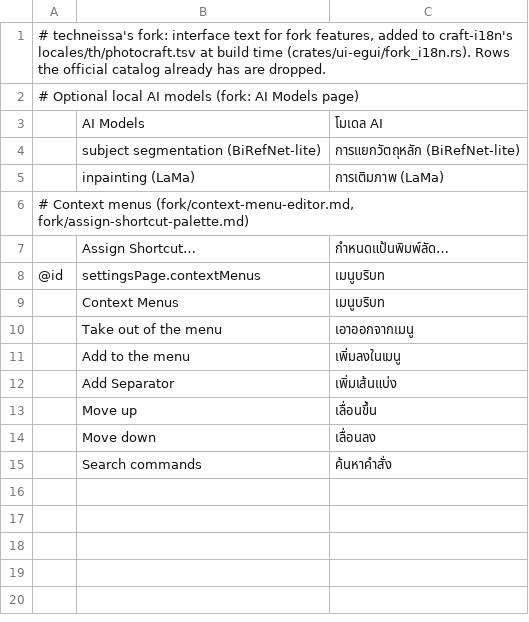
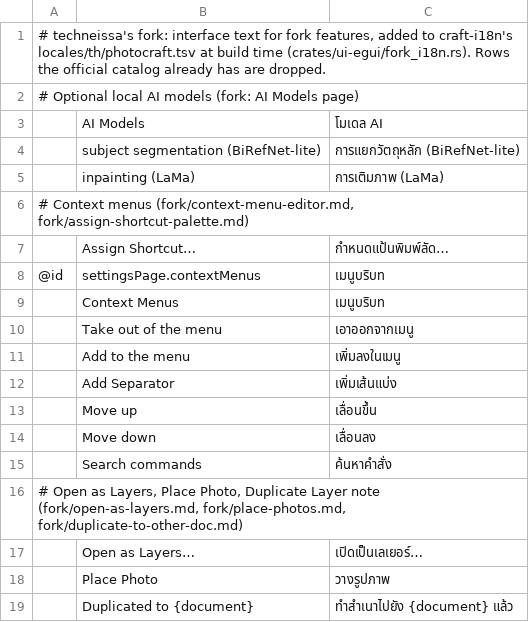
Before and after one commit to techneissa/photocraft, a TSV file: fork/i18n/th.tsv, drawn as a sheet.

```diff
--- a/fork/i18n/th.tsv
+++ b/fork/i18n/th.tsv
@@ -15 +15,5 @@
 	Search commands	ค้นหาคำสั่ง
+# Open as Layers, Place Photo, Duplicate Layer note (fork/open-as-layers.md, fork/place-photos.md, fork/duplicate-to-other-doc.md)
+	Open as Layers…	เปิดเป็นเลเยอร์…
+	Place Photo	วางรูปภาพ
+	Duplicated to {document}	ทำสำเนาไปยัง {document} แล้ว
```
Also changed, not shown: fork/i18n/el.tsv, fork/i18n/ka.tsv, 56 other files.
